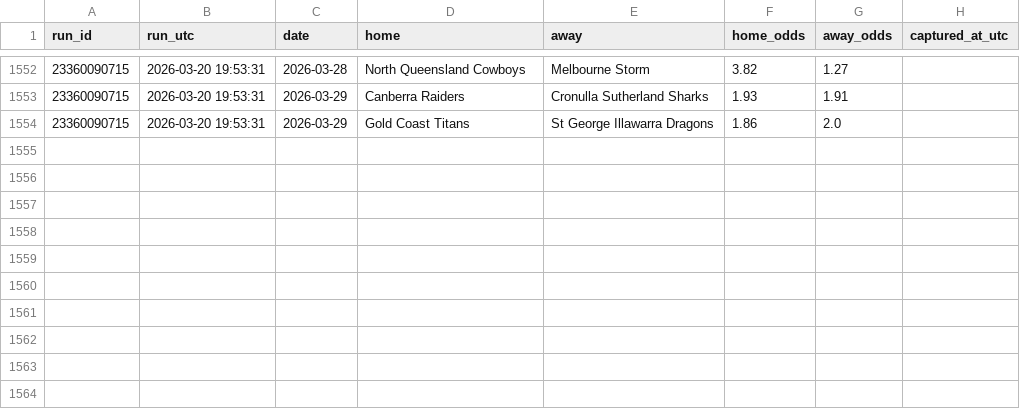
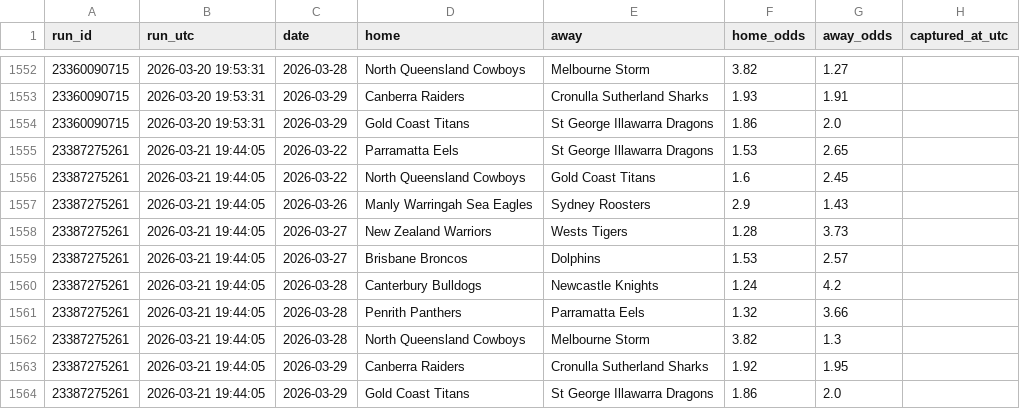
Before and after one commit to Rossdavo/nrl-ai-predictor, a CSV file: odds_history.csv, drawn as a sheet; only a part is shown, gaps mark what is left out.

```diff
--- a/odds_history.csv
+++ b/odds_history.csv
@@ -1554 +1554,11 @@ run_id,run_utc,date,home,away,home_odds,away_odds,captured_at_utc
 "23360090715","2026-03-20 19:53:31","2026-03-29","Gold Coast Titans","St George Illawarra Dragons","1.86","2.0"
+"23387275261","2026-03-21 19:44:05","2026-03-22","Parramatta Eels","St George Illawarra Dragons","1.53","2.65"
+"23387275261","2026-03-21 19:44:05","2026-03-22","North Queensland Cowboys","Gold Coast Titans","1.6","2.45"
+"23387275261","2026-03-21 19:44:05","2026-03-26","Manly Warringah Sea Eagles","Sydney Roosters","2.9","1.43"
+"23387275261","2026-03-21 19:44:05","2026-03-27","New Zealand Warriors","Wests Tigers","1.28","3.73"
+"23387275261","2026-03-21 19:44:05","2026-03-27","Brisbane Broncos","Dolphins","1.53","2.57"
+"23387275261","2026-03-21 19:44:05","2026-03-28","Canterbury Bulldogs","Newcastle Knights","1.24","4.2"
+"23387275261","2026-03-21 19:44:05","2026-03-28","Penrith Panthers","Parramatta Eels","1.32","3.66"
+"23387275261","2026-03-21 19:44:05","2026-03-28","North Queensland Cowboys","Melbourne Storm","3.82","1.3"
+"23387275261","2026-03-21 19:44:05","2026-03-29","Canberra Raiders","Cronulla Sutherland Sharks","1.92","1.95"
+"23387275261","2026-03-21 19:44:05","2026-03-29","Gold Coast Titans","St George Illawarra Dragons","1.86","2.0"
```
Also changed, not shown: bet_history.csv, odds.csv, 3 other files.
